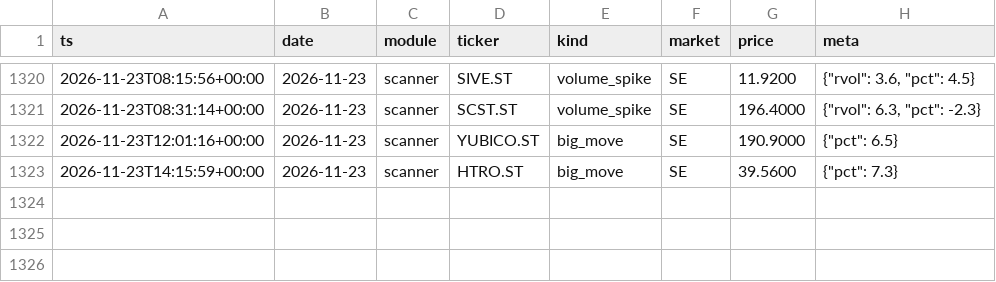
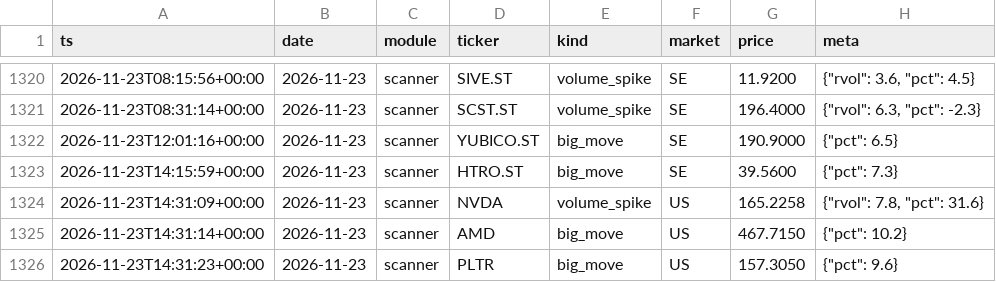
Before and after one commit to Q-stocks/borsvakt, a CSV file: log/alerts.csv, drawn as a sheet; only a part is shown, gaps mark what is left out.

```diff
--- a/log/alerts.csv
+++ b/log/alerts.csv
@@ -1323 +1323,4 @@ ts,date,module,ticker,kind,market,price,meta
 2026-11-23T14:15:59+00:00,2026-11-23,scanner,HTRO.ST,big_move,SE,39.5600,"{""pct"": 7.3}"
+2026-11-23T14:31:09+00:00,2026-11-23,scanner,NVDA,volume_spike,US,165.2258,"{""rvol"": 7.8, ""pct"": 31.6}"
+2026-11-23T14:31:14+00:00,2026-11-23,scanner,AMD,big_move,US,467.7150,"{""pct"": 10.2}"
+2026-11-23T14:31:23+00:00,2026-11-23,scanner,PLTR,big_move,US,157.3050,"{""pct"": 9.6}"
```
Also changed, not shown: 1 other file.
